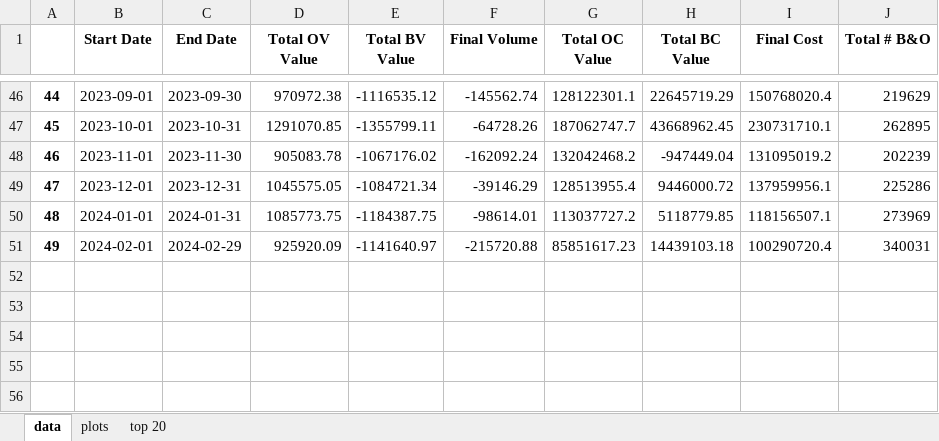
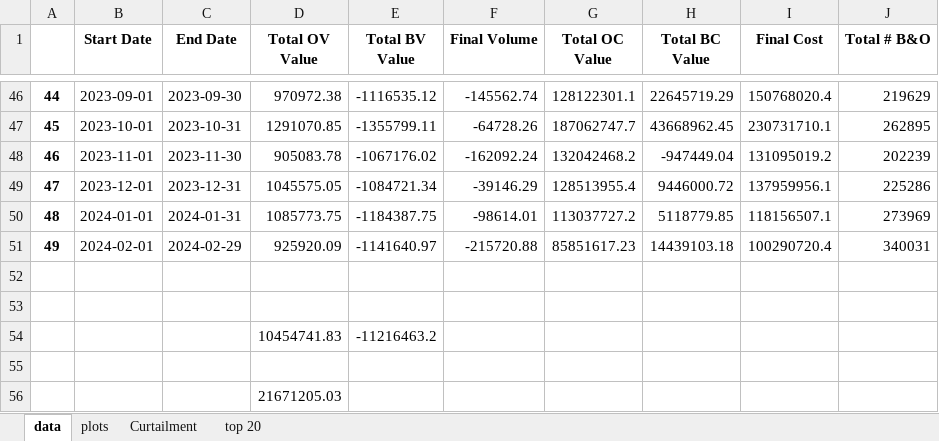
Before and after one commit to 0IMT0/BM_Project, an Excel workbook: --- BM_analysis.xlsx, sheet data, drawn as a sheet; only a part is shown, gaps mark what is left out; values as stored, in another font and other column widths than the file's, no borders; charts and pictures not drawn; the diff names each change by its address in the sheet, - before the commit and + after, or states it on an @@ line.

```diff
--- a/--- BM_analysis.xlsx (sheet data)
+++ b/--- BM_analysis.xlsx (sheet data)
+sheet tab: Curtailment
+row 52: (empty)
+row 53: (empty)
+row 54:  |  |  | 10454741.83 | -11216463.2
+row 55: (empty)
+row 56:  |  |  | 21671205.03
```
Also changed, not shown: sheet plots, charts or pictures, --- percentage_difference_2022-01.xlsx, --- percentage_difference_2022-2024.xlsx, 29 other files.
